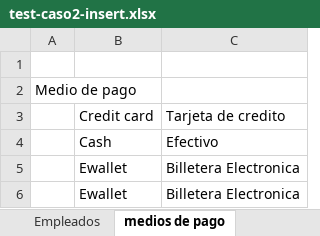
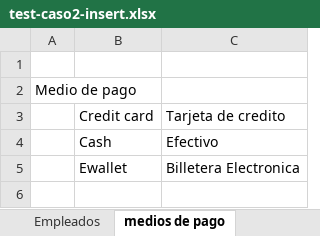
Before and after one commit to FedericoMartucci/ddbba, an Excel workbook: test-caso2-insert.xlsx, sheet medios de pago, drawn as a sheet; values as stored, in another font and other column widths than the file's, no borders; the diff names each change by its address in the sheet, - before the commit and + after, or states it on an @@ line.

Commit message:
Revert "CREATE OR ALTER PROCEDURE inserciones.TestInsertarEmpleados OK"
This reverts commit 574b13afb2f95a71cbc1ee6f642ceb7e3767d093.

```diff
--- a/test-caso2-insert.xlsx (sheet medios de pago)
+++ b/test-caso2-insert.xlsx (sheet medios de pago)
-row 6:  | Ewallet | Billetera Electronica
```
Also changed, not shown: 2 other files.
